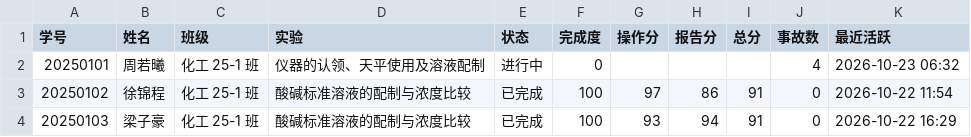
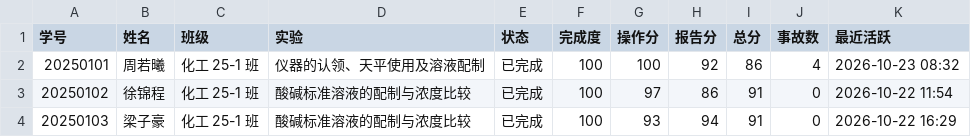
Before and after one commit to sryimnoob123/chem-lab, a CSV file: evidence/regression/teacher-export-sample.csv, drawn as a sheet; only a part is shown.

```diff
--- a/evidence/regression/teacher-export-sample.csv
+++ b/evidence/regression/teacher-export-sample.csv
@@ -1,3 +1,3 @@
 学号,姓名,班级,实验,状态,完成度,操作分,报告分,总分,事故数,最近活跃
-20250101,周若曦,化工 25-1 班,仪器的认领、天平使用及溶液配制,进行中,0,,,,4,2026-10-23 06:32
+20250101,周若曦,化工 25-1 班,仪器的认领、天平使用及溶液配制,已完成,100,100,92,86,4,2026-10-23 08:32
 20250102,徐锦程,化工 25-1 班,酸碱标准溶液的配制与浓度比较,已完成,100,97,86,91,0,2026-10-22 11:54
```
Also changed, not shown: 24 other files.
